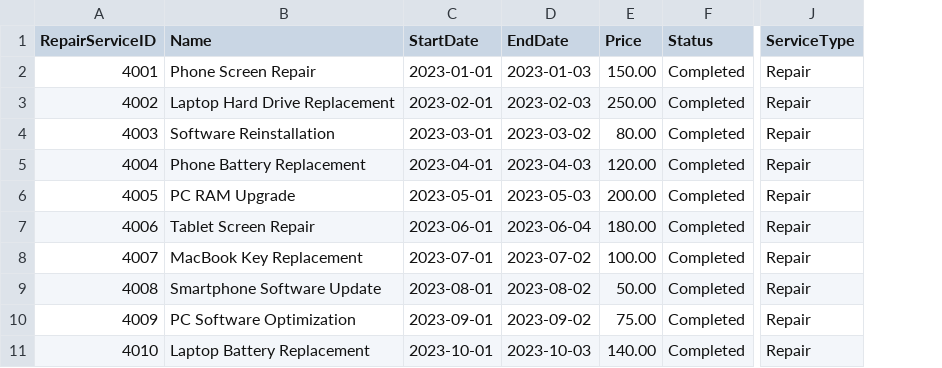
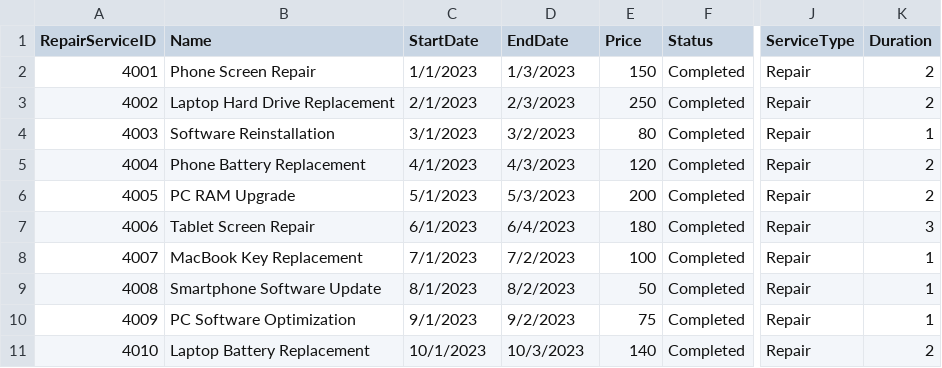
Before and after one commit to Pirate-960/Database-Systems-Project, a CSV file: Phase (3) - Logical database design and mapping & Physical design and database implementation/Data/CSV Format/Post-Processing Phase - Information/RepairService.csv, drawn as a sheet; only a part is shown, gaps mark what is left out; the diff covers the shown part only; the diff names each change by its address in the sheet, - before the commit and + after, or states it on an @@ line.

```diff
--- a/Phase (3) - Logical database design and mapping & Physical design and database implementation/Data/CSV Format/Post-Processing Phase - Information/RepairService.csv
+++ b/Phase (3) - Logical database design and mapping & Physical design and database implementation/Data/CSV Format/Post-Processing Phase - Information/RepairService.csv
+column K (Duration), rows 2-11: 2 | 2 | 1 | 2 | 2 | 3 | 1 | 1 | 1 | 2
-C2 (StartDate): 2023-01-01
+C2 (StartDate): 1/1/2023
-D2 (EndDate): 2023-01-03
+D2 (EndDate): 1/3/2023
-E2 (Price): 150.00
+E2 (Price): 150
-C3 (StartDate): 2023-02-01
+C3 (StartDate): 2/1/2023
-D3 (EndDate): 2023-02-03
+D3 (EndDate): 2/3/2023
-E3 (Price): 250.00
+E3 (Price): 250
-C4 (StartDate): 2023-03-01
+C4 (StartDate): 3/1/2023
-D4 (EndDate): 2023-03-02
+D4 (EndDate): 3/2/2023
-E4 (Price): 80.00
+E4 (Price): 80
-C5 (StartDate): 2023-04-01
+C5 (StartDate): 4/1/2023
-D5 (EndDate): 2023-04-03
+D5 (EndDate): 4/3/2023
-E5 (Price): 120.00
+E5 (Price): 120
-C6 (StartDate): 2023-05-01
+C6 (StartDate): 5/1/2023
-D6 (EndDate): 2023-05-03
+D6 (EndDate): 5/3/2023
-E6 (Price): 200.00
+E6 (Price): 200
-C7 (StartDate): 2023-06-01
+C7 (StartDate): 6/1/2023
-D7 (EndDate): 2023-06-04
+D7 (EndDate): 6/4/2023
-E7 (Price): 180.00
+E7 (Price): 180
-C8 (StartDate): 2023-07-01
+C8 (StartDate): 7/1/2023
-D8 (EndDate): 2023-07-02
+D8 (EndDate): 7/2/2023
-E8 (Price): 100.00
+E8 (Price): 100
-C9 (StartDate): 2023-08-01
+C9 (StartDate): 8/1/2023
-D9 (EndDate): 2023-08-02
+D9 (EndDate): 8/2/2023
-E9 (Price): 50.00
+E9 (Price): 50
-C10 (StartDate): 2023-09-01
+C10 (StartDate): 9/1/2023
-D10 (EndDate): 2023-09-02
+D10 (EndDate): 9/2/2023
-E10 (Price): 75.00
+E10 (Price): 75
-C11 (StartDate): 2023-10-01
+C11 (StartDate): 10/1/2023
-D11 (EndDate): 2023-10-03
+D11 (EndDate): 10/3/2023
-E11 (Price): 140.00
+E11 (Price): 140
```
Also changed, not shown: 90 edited cells elsewhere in this file, Phase (3) - Logical database design and mapping & Physical design and database implementation/Data/CSV Format/Post-Processing Phase - Information/CloudSolutionService.csv, Phase (3) - Logical database design and mapping & Physical design and database implementation/Data/CSV Format/Post-Processing Phase - Information/HardwareRepairService.csv, 4 other files.
